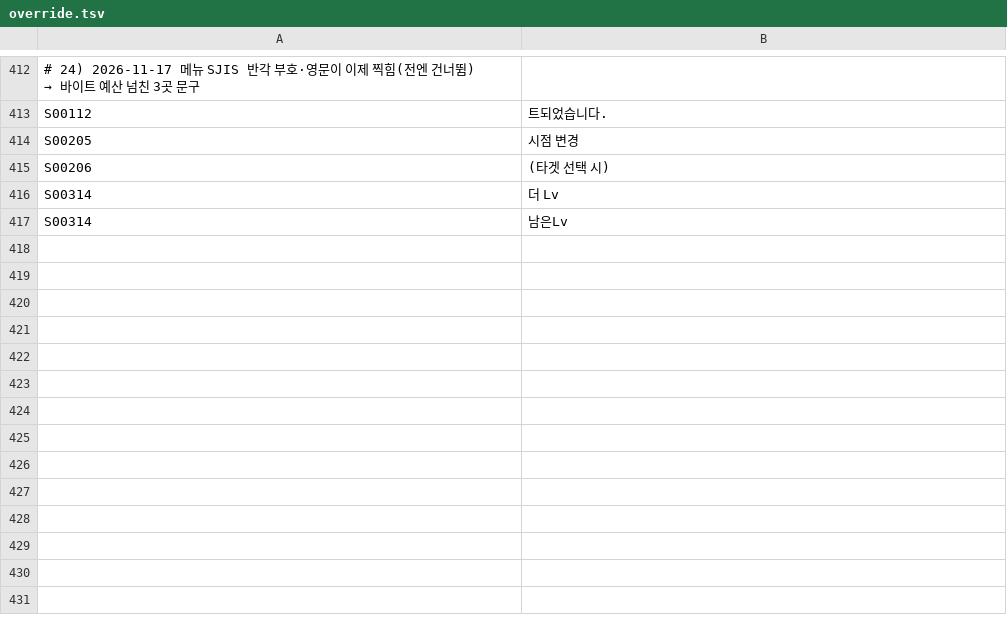
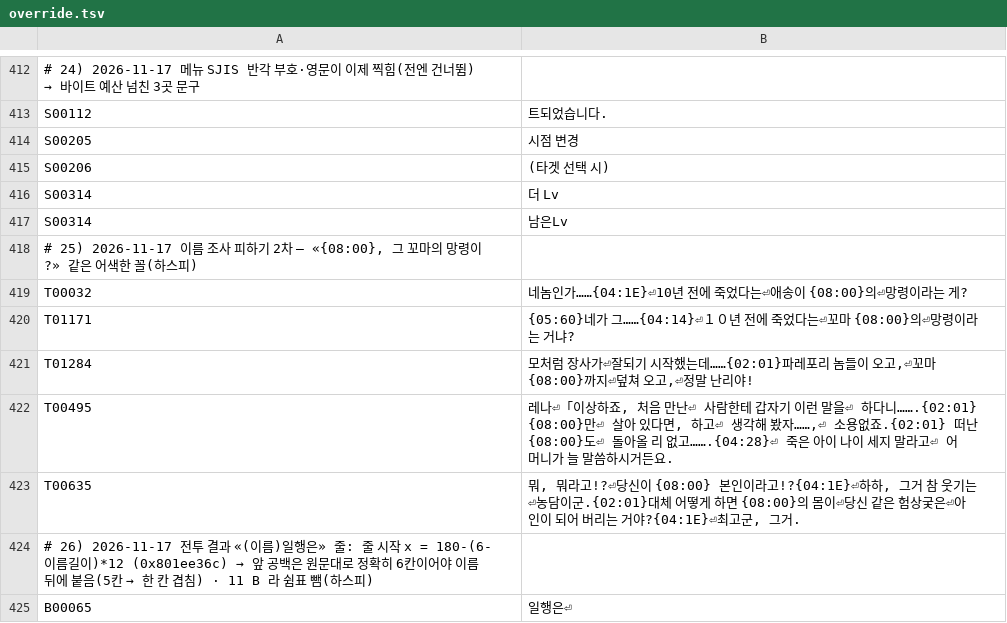
Before and after one commit to hospi0/chronocross-kr-patch, a TSV file: work/merge/override.tsv, drawn as a sheet; only a part is shown, gaps mark what is left out; the diff names each change by its address in the sheet, - before the commit and + after, or states it on an @@ line.

```diff
--- a/work/merge/override.tsv
+++ b/work/merge/override.tsv
+row 418: # 25) 2026-11-17 이름 조사 피하기 2차 — «{08:00}, 그 꼬마의 망령이?» 같은 어색한 꼴(하스피)
+row 419: T00032 | 네놈인가……{04:1E}⏎10년 전에 죽었다는⏎애송이 {08:00}의⏎망령이라는 게?
+row 420: T01171 | {05:60}네가 그……{04:14}⏎１０년 전에 죽었다는⏎꼬마 {08:00}의⏎망령이라는 거냐?
+row 421: T01284 | 모처럼 장사가⏎잘되기 시작했는데……{02:01}파레포리 놈들이 오고,⏎꼬마 {08:00}까지⏎덮쳐 오고,⏎정말 난리야!
+row 422: T00495 | 레나⏎「이상하죠, 처음 만난⏎ 사람한테 갑자기 이런 말을⏎ 하다니…….{02:01} {08:00}만⏎ 살아 있다면, 하고⏎ 생각해 봤자……,⏎ 소용없죠.{02:01} 떠난 {08:00}도⏎ 돌아올 리 없고…….{04:28}⏎ 죽은 아이 나이 세지 말라고⏎ 어머니가 늘 말씀하시거든요.
+row 423: T00635 | 뭐, 뭐라고!?⏎당신이 {08:00} 본인이라고!?{04:1E}⏎하하, 그거 참 웃기는⏎농담이군.{02:01}대체 어떻게 하면 {08:00}의 몸이⏎당신 같은 험상궂은⏎아인이 되어 버리는 거야?{04:1E}⏎최고군, 그거.
+row 424: # 26) 2026-11-17 전투 결과 «(이름)일행은» 줄: 줄 시작 x = 180-(6-이름길이)*12 (0x801ee36c) → 앞 공백은 원문대로 정확히 6칸이어야 이름 뒤에 붙음(5칸 → 한 칸 겹침) · 11 B 라 쉼표 뺌(하스피)
+row 425: B00065 | 일행은⏎
```
Also changed, not shown: my files/tsv/cc_misc_001.tsv, my files/tsv/cc_talk_007.tsv, 10 other files.
